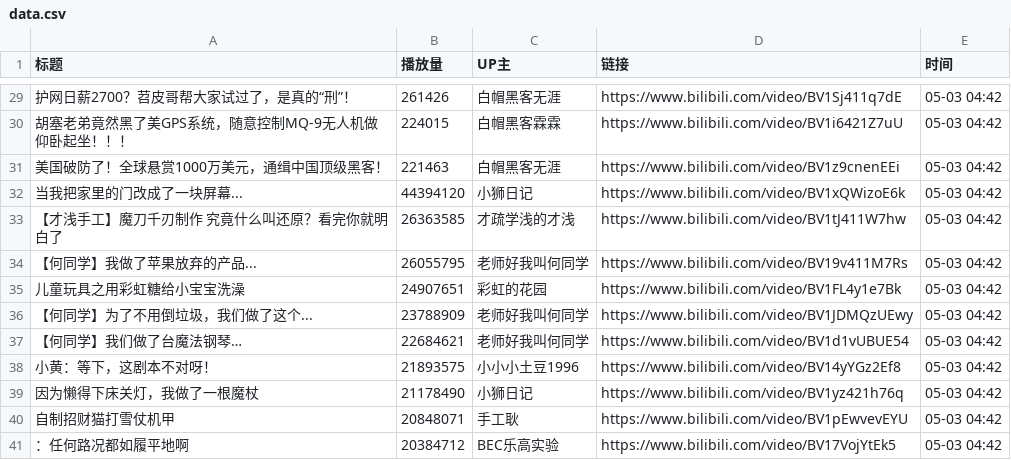
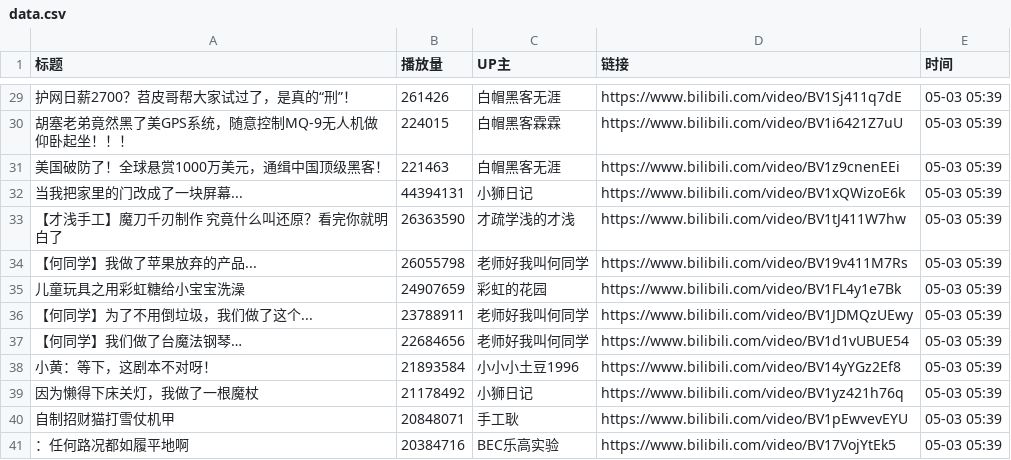
Before and after one commit to Jim119p/Quan-Zhan, a CSV file: data.csv, drawn as a sheet; only a part is shown, gaps mark what is left out; the diff covers the shown part only.

```diff
--- a/data.csv
+++ b/data.csv
@@ -29,13 +29,13 @@
-护网日薪2700？苕皮哥帮大家试过了，是真的“刑”！,261426,白帽黑客无涯,https://www.bilibili.com/video/BV1Sj411q7dE,05-03 04:42
-胡塞老弟竟然黑了美GPS系统，随意控制MQ-9无人机做仰卧起坐！！！,224015,白帽黑客霖霖,https://www.bilibili.com/video/BV1i6421Z7uU,05-03 04:42
-美国破防了！全球悬赏1000万美元，通缉中国顶级黑客！,221463,白帽黑客无涯,https://www.bilibili.com/video/BV1z9cnenEEi,05-03 04:42
-当我把家里的门改成了一块屏幕...,44394120,小狮日记,https://www.bilibili.com/video/BV1xQWizoE6k,05-03 04:42
-【才浅手工】魔刀千刃制作 究竟什么叫还原？看完你就明白了,26363585,才疏学浅的才浅,https://www.bilibili.com/video/BV1tJ411W7hw,05-03 04:42
-【何同学】我做了苹果放弃的产品...,26055795,老师好我叫何同学,https://www.bilibili.com/video/BV19v411M7Rs,05-03 04:42
-儿童玩具之用彩虹糖给小宝宝洗澡,24907651,彩虹的花园,https://www.bilibili.com/video/BV1FL4y1e7Bk,05-03 04:42
-【何同学】为了不用倒垃圾，我们做了这个...,23788909,老师好我叫何同学,https://www.bilibili.com/video/BV1JDMQzUEwy,05-03 04:42
-【何同学】我们做了台魔法钢琴…,22684621,老师好我叫何同学,https://www.bilibili.com/video/BV1d1vUBUE54,05-03 04:42
-小黄：等下，这剧本不对呀！,21893575,小小小土豆1996,https://www.bilibili.com/video/BV14yYGz2Ef8,05-03 04:42
-因为懒得下床关灯，我做了一根魔杖,21178490,小狮日记,https://www.bilibili.com/video/BV1yz421h76q,05-03 04:42
-自制招财猫打雪仗机甲,20848071,手工耿,https://www.bilibili.com/video/BV1pEwvevEYU,05-03 04:42
-：任何路况都如履平地啊,20384712,BEC乐高实验,https://www.bilibili.com/video/BV17VojYtEk5,05-03 04:42
+护网日薪2700？苕皮哥帮大家试过了，是真的“刑”！,261426,白帽黑客无涯,https://www.bilibili.com/video/BV1Sj411q7dE,05-03 05:39
+胡塞老弟竟然黑了美GPS系统，随意控制MQ-9无人机做仰卧起坐！！！,224015,白帽黑客霖霖,https://www.bilibili.com/video/BV1i6421Z7uU,05-03 05:39
+美国破防了！全球悬赏1000万美元，通缉中国顶级黑客！,221463,白帽黑客无涯,https://www.bilibili.com/video/BV1z9cnenEEi,05-03 05:39
+当我把家里的门改成了一块屏幕...,44394131,小狮日记,https://www.bilibili.com/video/BV1xQWizoE6k,05-03 05:39
+【才浅手工】魔刀千刃制作 究竟什么叫还原？看完你就明白了,26363590,才疏学浅的才浅,https://www.bilibili.com/video/BV1tJ411W7hw,05-03 05:39
+【何同学】我做了苹果放弃的产品...,26055798,老师好我叫何同学,https://www.bilibili.com/video/BV19v411M7Rs,05-03 05:39
+儿童玩具之用彩虹糖给小宝宝洗澡,24907659,彩虹的花园,https://www.bilibili.com/video/BV1FL4y1e7Bk,05-03 05:39
+【何同学】为了不用倒垃圾，我们做了这个...,23788911,老师好我叫何同学,https://www.bilibili.com/video/BV1JDMQzUEwy,05-03 05:39
+【何同学】我们做了台魔法钢琴…,22684656,老师好我叫何同学,https://www.bilibili.com/video/BV1d1vUBUE54,05-03 05:39
+小黄：等下，这剧本不对呀！,21893584,小小小土豆1996,https://www.bilibili.com/video/BV14yYGz2Ef8,05-03 05:39
+因为懒得下床关灯，我做了一根魔杖,21178492,小狮日记,https://www.bilibili.com/video/BV1yz421h76q,05-03 05:39
+自制招财猫打雪仗机甲,20848071,手工耿,https://www.bilibili.com/video/BV1pEwvevEYU,05-03 05:39
+：任何路况都如履平地啊,20384716,BEC乐高实验,https://www.bilibili.com/video/BV17VojYtEk5,05-03 05:39
```
Also changed, not shown: 41 edited cells elsewhere in this file, 1 other file.
